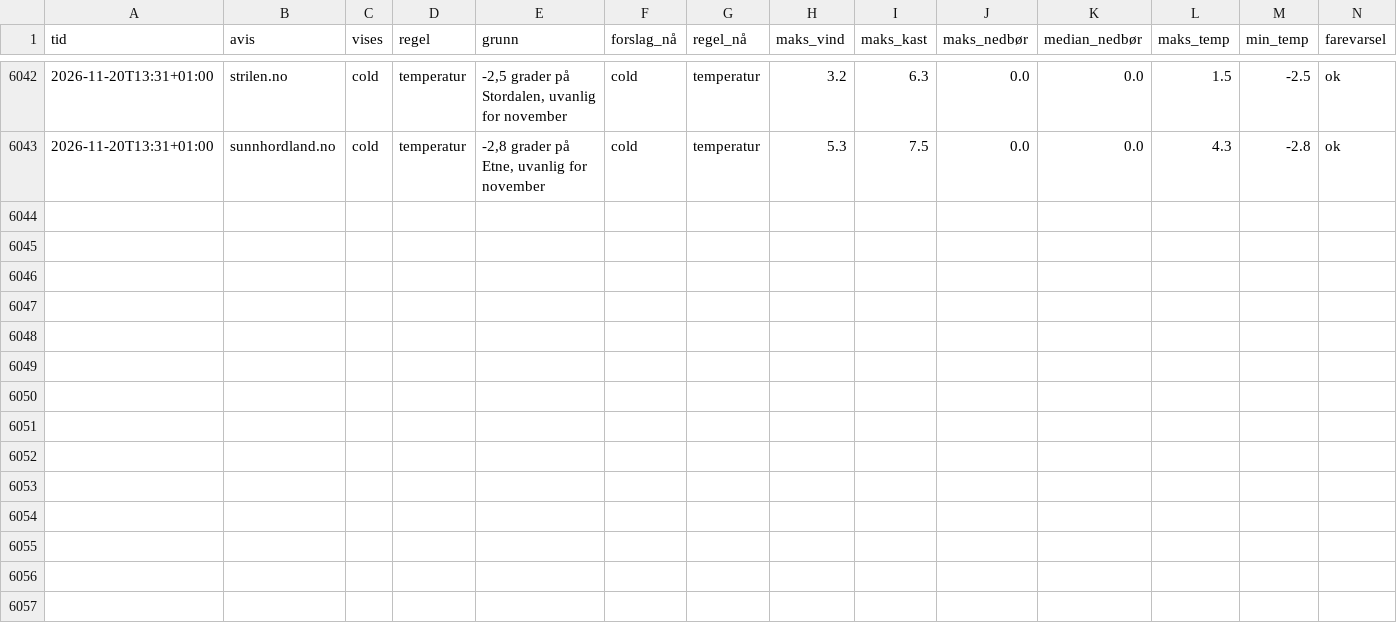
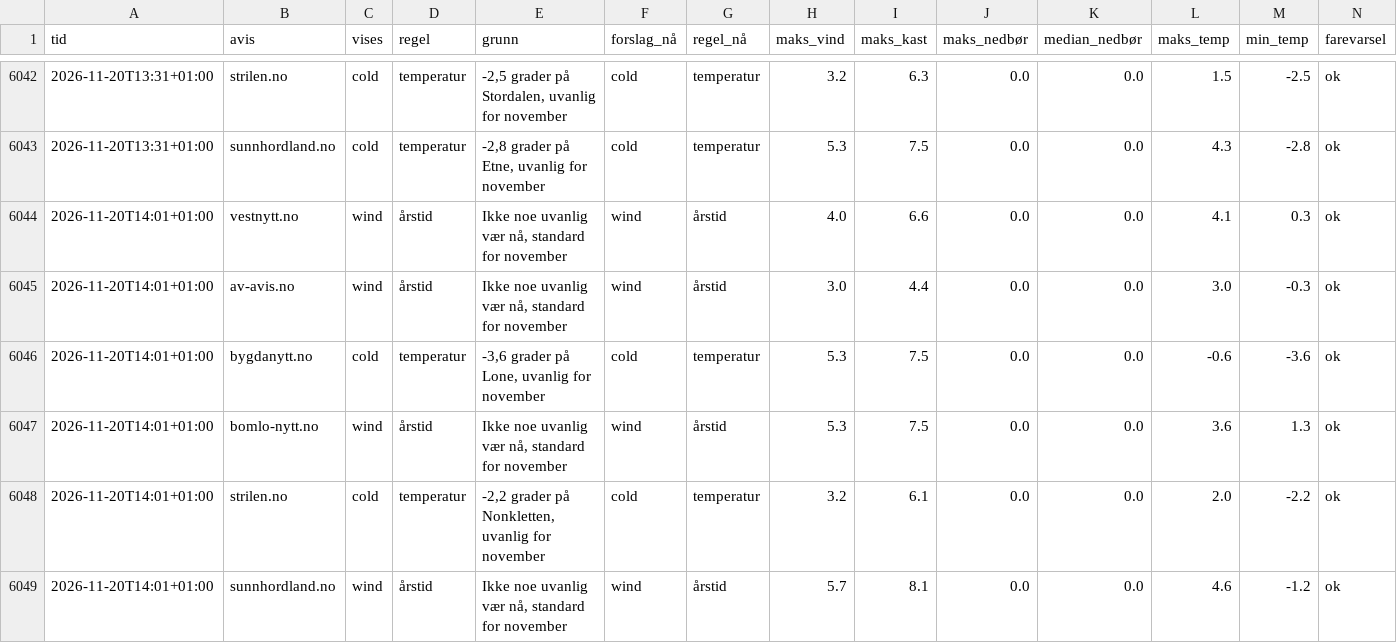
Before and after one commit to tactek/vaertype, a CSV file: logg/2026-11.csv, drawn as a sheet; only a part is shown, gaps mark what is left out; the diff names each change by its address in the sheet, - before the commit and + after, or states it on an @@ line.

```diff
--- a/logg/2026-11.csv
+++ b/logg/2026-11.csv
+row 6044: 2026-11-20T14:01+01:00 | vestnytt.no | wind | årstid | Ikke noe uvanlig vær nå, standard for november | wind | årstid | 4.0 | 6.6 | 0.0 | 0.0 | 4.1 | 0.3 | ok
+row 6045: 2026-11-20T14:01+01:00 | av-avis.no | wind | årstid | Ikke noe uvanlig vær nå, standard for november | wind | årstid | 3.0 | 4.4 | 0.0 | 0.0 | 3.0 | -0.3 | ok
+row 6046: 2026-11-20T14:01+01:00 | bygdanytt.no | cold | temperatur | -3,6 grader på Lone, uvanlig for november | cold | temperatur | 5.3 | 7.5 | 0.0 | 0.0 | -0.6 | -3.6 | ok
+row 6047: 2026-11-20T14:01+01:00 | bomlo-nytt.no | wind | årstid | Ikke noe uvanlig vær nå, standard for november | wind | årstid | 5.3 | 7.5 | 0.0 | 0.0 | 3.6 | 1.3 | ok
+row 6048: 2026-11-20T14:01+01:00 | strilen.no | cold | temperatur | -2,2 grader på Nonkletten, uvanlig for november | cold | temperatur | 3.2 | 6.1 | 0.0 | 0.0 | 2.0 | -2.2 | ok
+row 6049: 2026-11-20T14:01+01:00 | sunnhordland.no | wind | årstid | Ikke noe uvanlig vær nå, standard for november | wind | årstid | 5.7 | 8.1 | 0.0 | 0.0 | 4.6 | -1.2 | ok
```
Also changed, not shown: 6 other files.
